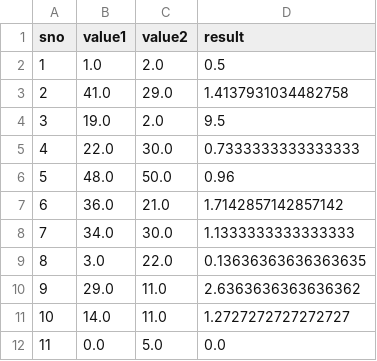
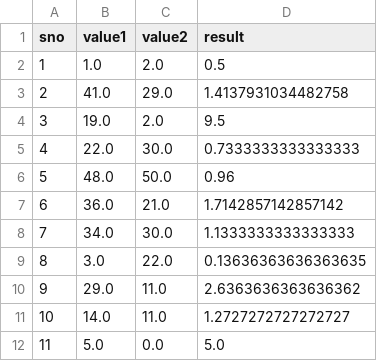
Before and after one commit to AnnuAnnaJoy/calcDivideByZero, a CSV file: calc/utils/resultFile/div_result.csv, drawn as a sheet.

```diff
--- a/calc/utils/resultFile/div_result.csv
+++ b/calc/utils/resultFile/div_result.csv
@@ -11,2 +11,2 @@ sno,value1,value2,result
 10,14.0,11.0,1.2727272727272727
-11,0.0,5.0,0.0
+11,5.0,0.0,5.0
```
Also changed, not shown: calc/utils/resultFile/addition_result.csv, calc/utils/resultFile/addtest_result.csv, 7 other files.
